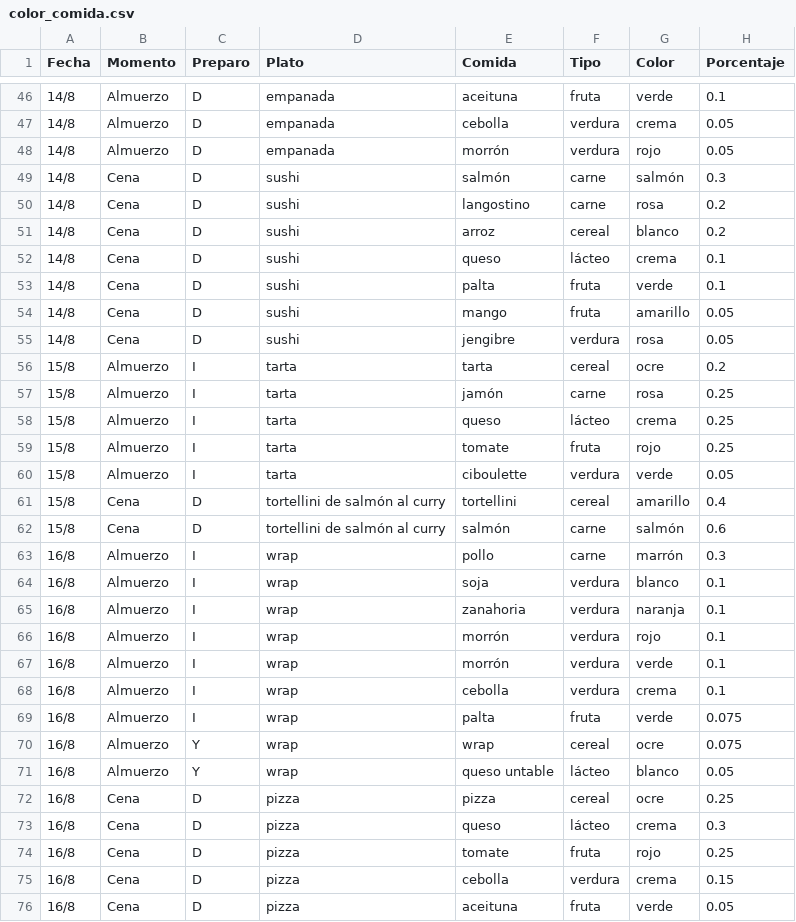
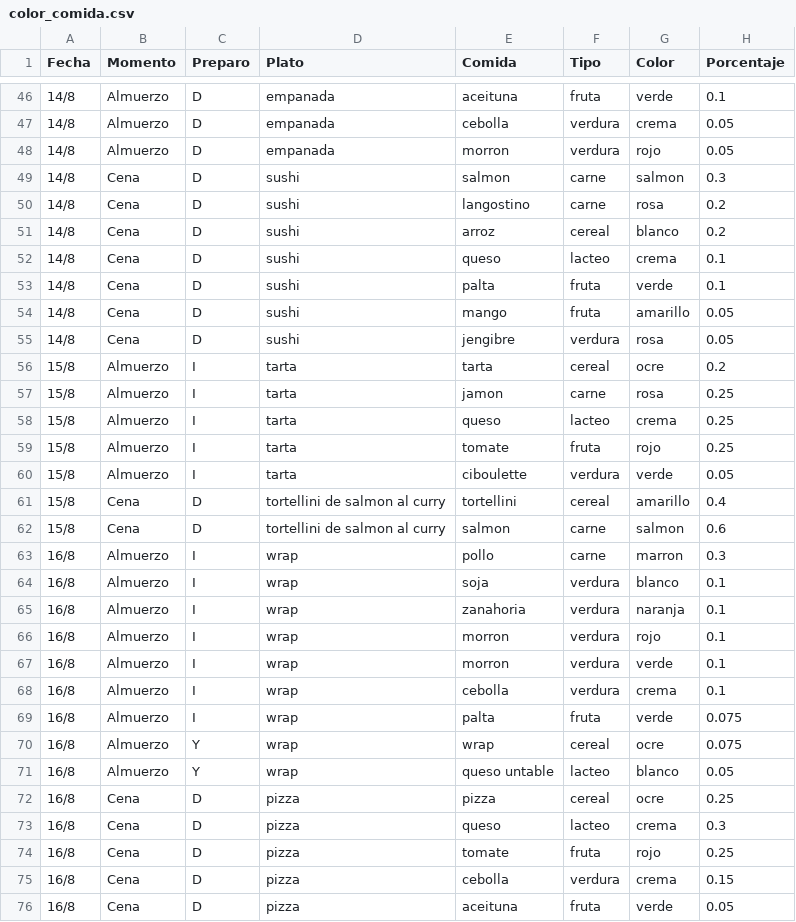
Before and after one commit to diegotanona/files, a CSV file: color_comida.csv, drawn as a sheet; only a part is shown, gaps mark what is left out; the diff covers the shown part only.

```diff
--- a/color_comida.csv
+++ b/color_comida.csv
@@ -47,7 +47,7 @@ Fecha,Momento,Preparo,Plato,Comida,Tipo,Color,Porcentaje
 14/8,Almuerzo,D,empanada,cebolla,verdura,crema,0.05
-14/8,Almuerzo,D,empanada,morrón,verdura,rojo,0.05
-14/8,Cena,D,sushi,salmón,carne,salmón,0.3
+14/8,Almuerzo,D,empanada,morron,verdura,rojo,0.05
+14/8,Cena,D,sushi,salmon,carne,salmon,0.3
 14/8,Cena,D,sushi,langostino,carne,rosa,0.2
 14/8,Cena,D,sushi,arroz,cereal,blanco,0.2
-14/8,Cena,D,sushi,queso,lácteo,crema,0.1
+14/8,Cena,D,sushi,queso,lacteo,crema,0.1
 14/8,Cena,D,sushi,palta,fruta,verde,0.1
@@ -56,13 +56,13 @@ Fecha,Momento,Preparo,Plato,Comida,Tipo,Color,Porcentaje
 15/8,Almuerzo,I,tarta,tarta,cereal,ocre,0.2
-15/8,Almuerzo,I,tarta,jamón,carne,rosa,0.25
-15/8,Almuerzo,I,tarta,queso,lácteo,crema,0.25
+15/8,Almuerzo,I,tarta,jamon,carne,rosa,0.25
+15/8,Almuerzo,I,tarta,queso,lacteo,crema,0.25
 15/8,Almuerzo,I,tarta,tomate,fruta,rojo,0.25
 15/8,Almuerzo,I,tarta,ciboulette,verdura,verde,0.05
-15/8,Cena,D,tortellini de salmón al curry,tortellini,cereal,amarillo,0.4
-15/8,Cena,D,tortellini de salmón al curry,salmón,carne,salmón,0.6
-16/8,Almuerzo,I,wrap,pollo,carne,marrón,0.3
+15/8,Cena,D,tortellini de salmon al curry,tortellini,cereal,amarillo,0.4
+15/8,Cena,D,tortellini de salmon al curry,salmon,carne,salmon,0.6
+16/8,Almuerzo,I,wrap,pollo,carne,marron,0.3
 16/8,Almuerzo,I,wrap,soja,verdura,blanco,0.1
 16/8,Almuerzo,I,wrap,zanahoria,verdura,naranja,0.1
-16/8,Almuerzo,I,wrap,morrón,verdura,rojo,0.1
-16/8,Almuerzo,I,wrap,morrón,verdura,verde,0.1
+16/8,Almuerzo,I,wrap,morron,verdura,rojo,0.1
+16/8,Almuerzo,I,wrap,morron,verdura,verde,0.1
 16/8,Almuerzo,I,wrap,cebolla,verdura,crema,0.1
@@ -70,5 +70,5 @@ Fecha,Momento,Preparo,Plato,Comida,Tipo,Color,Porcentaje
 16/8,Almuerzo,Y,wrap,wrap,cereal,ocre,0.075
-16/8,Almuerzo,Y,wrap,queso untable,lácteo,blanco,0.05
+16/8,Almuerzo,Y,wrap,queso untable,lacteo,blanco,0.05
 16/8,Cena,D,pizza,pizza,cereal,ocre,0.25
-16/8,Cena,D,pizza,queso,lácteo,crema,0.3
+16/8,Cena,D,pizza,queso,lacteo,crema,0.3
 16/8,Cena,D,pizza,tomate,fruta,rojo,0.25
```
Also changed, not shown: 50 edited cells elsewhere in this file, colores.csv.
